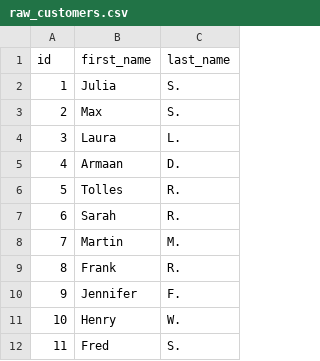
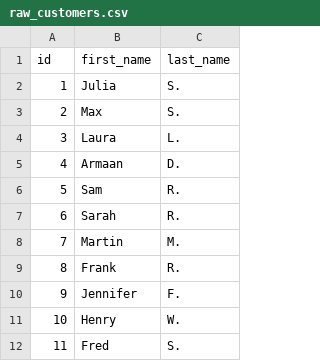
Before and after one commit to dbt-labs/jaffle-shop-classic, a CSV file: data/raw_customers.csv, drawn as a sheet; only a part is shown.

Commit message:
commit

```diff
--- a/data/raw_customers.csv
+++ b/data/raw_customers.csv
@@ -5,3 +5,3 @@ id,first_name,last_name
 4,Armaan,D.
-5,Tolles,R.
+5,Sam,R.
 6,Sarah,R.
```
